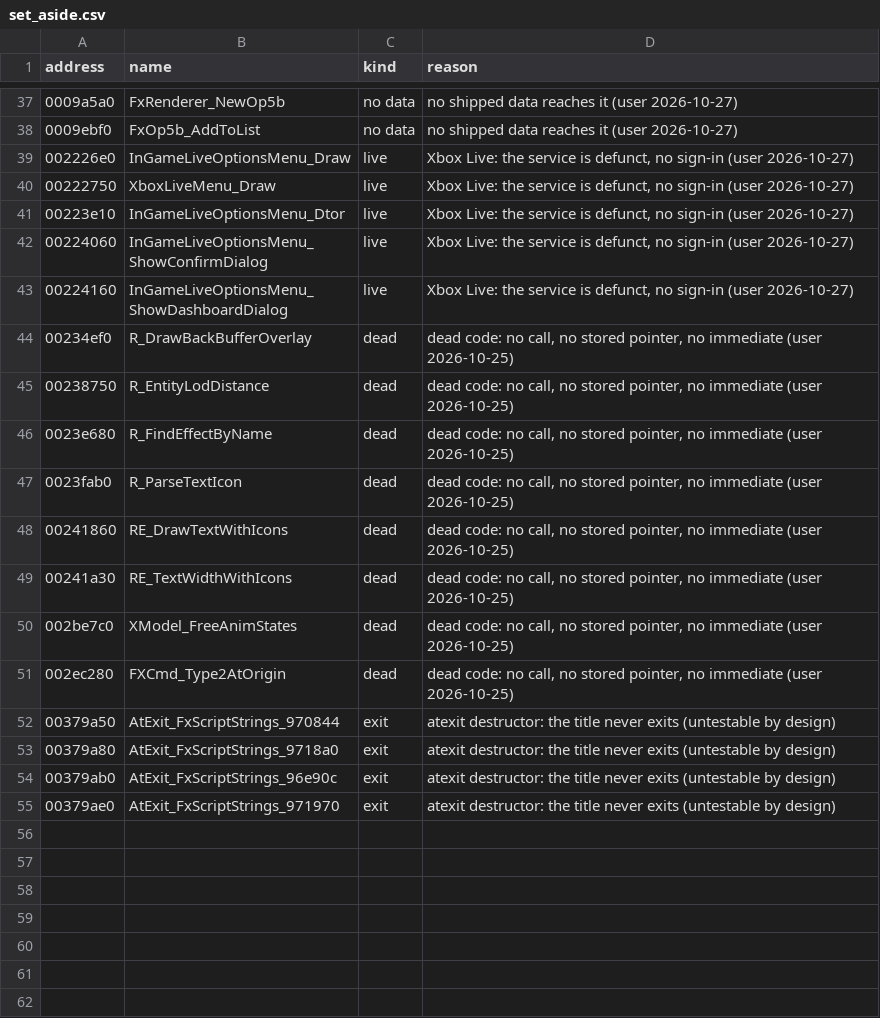
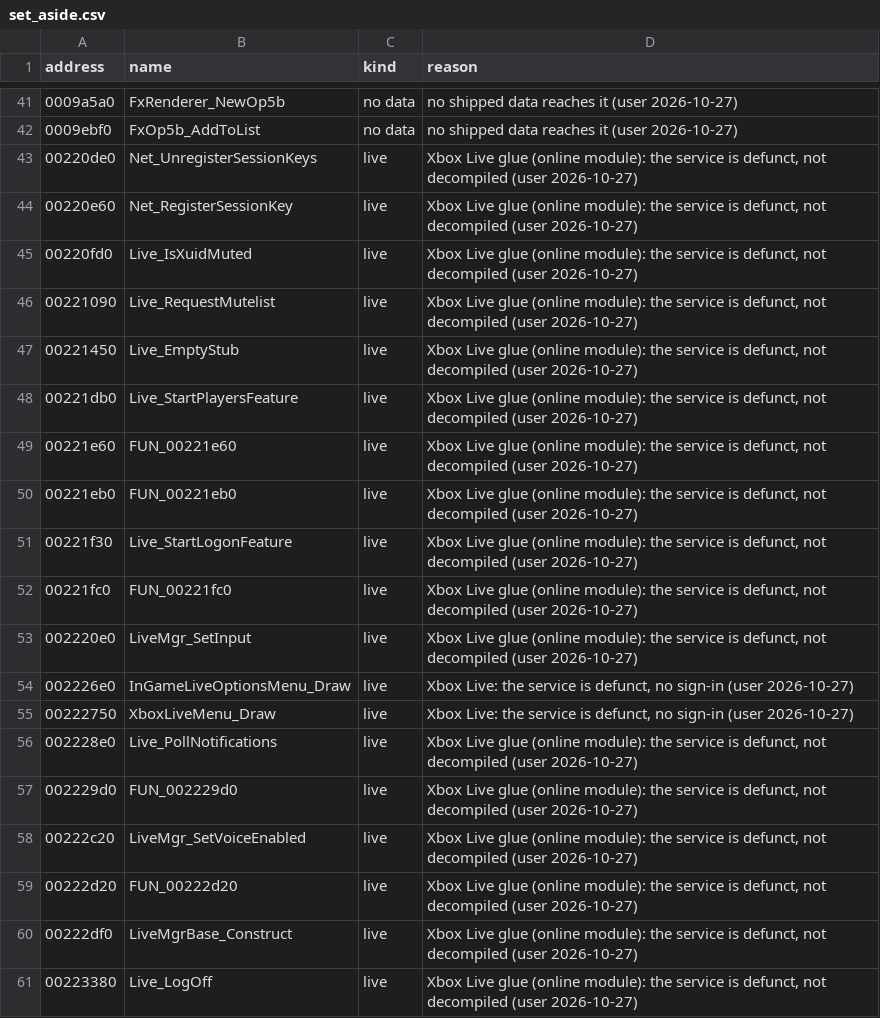
Before and after one commit to SmokeDoggy044/CoD2-BRO-Decomp, a CSV file: tools/data/set_aside.csv, drawn as a sheet; only a part is shown, gaps mark what is left out; the shorter side is filled out with more unchanged rows; the diff covers the shown part only.

```diff
--- a/tools/data/set_aside.csv
+++ b/tools/data/set_aside.csv
@@ -38,3 +42,20 @@ address,name,kind,reason
 0009ebf0,FxOp5b_AddToList,no data,no shipped data reaches it (user 2026-10-27)
+00220de0,Net_UnregisterSessionKeys,live,"Xbox Live glue (online module): the service is defunct, not decompiled (user 2026-10-27)"
+00220e60,Net_RegisterSessionKey,live,"Xbox Live glue (online module): the service is defunct, not decompiled (user 2026-10-27)"
+00220fd0,Live_IsXuidMuted,live,"Xbox Live glue (online module): the service is defunct, not decompiled (user 2026-10-27)"
+00221090,Live_RequestMutelist,live,"Xbox Live glue (online module): the service is defunct, not decompiled (user 2026-10-27)"
+00221450,Live_EmptyStub,live,"Xbox Live glue (online module): the service is defunct, not decompiled (user 2026-10-27)"
+00221db0,Live_StartPlayersFeature,live,"Xbox Live glue (online module): the service is defunct, not decompiled (user 2026-10-27)"
+00221e60,FUN_00221e60,live,"Xbox Live glue (online module): the service is defunct, not decompiled (user 2026-10-27)"
+00221eb0,FUN_00221eb0,live,"Xbox Live glue (online module): the service is defunct, not decompiled (user 2026-10-27)"
+00221f30,Live_StartLogonFeature,live,"Xbox Live glue (online module): the service is defunct, not decompiled (user 2026-10-27)"
+00221fc0,FUN_00221fc0,live,"Xbox Live glue (online module): the service is defunct, not decompiled (user 2026-10-27)"
+002220e0,LiveMgr_SetInput,live,"Xbox Live glue (online module): the service is defunct, not decompiled (user 2026-10-27)"
 002226e0,InGameLiveOptionsMenu_Draw,live,"Xbox Live: the service is defunct, no sign-in (user 2026-10-27)"
 00222750,XboxLiveMenu_Draw,live,"Xbox Live: the service is defunct, no sign-in (user 2026-10-27)"
+002228e0,Live_PollNotifications,live,"Xbox Live glue (online module): the service is defunct, not decompiled (user 2026-10-27)"
+002229d0,FUN_002229d0,live,"Xbox Live glue (online module): the service is defunct, not decompiled (user 2026-10-27)"
+00222c20,LiveMgr_SetVoiceEnabled,live,"Xbox Live glue (online module): the service is defunct, not decompiled (user 2026-10-27)"
+00222d20,FUN_00222d20,live,"Xbox Live glue (online module): the service is defunct, not decompiled (user 2026-10-27)"
+00222df0,LiveMgrBase_Construct,live,"Xbox Live glue (online module): the service is defunct, not decompiled (user 2026-10-27)"
+00223380,Live_LogOff,live,"Xbox Live glue (online module): the service is defunct, not decompiled (user 2026-10-27)"
```
Also changed, not shown: 10 added rows elsewhere in this file, tools/data/progress.csv, 3 other files.
